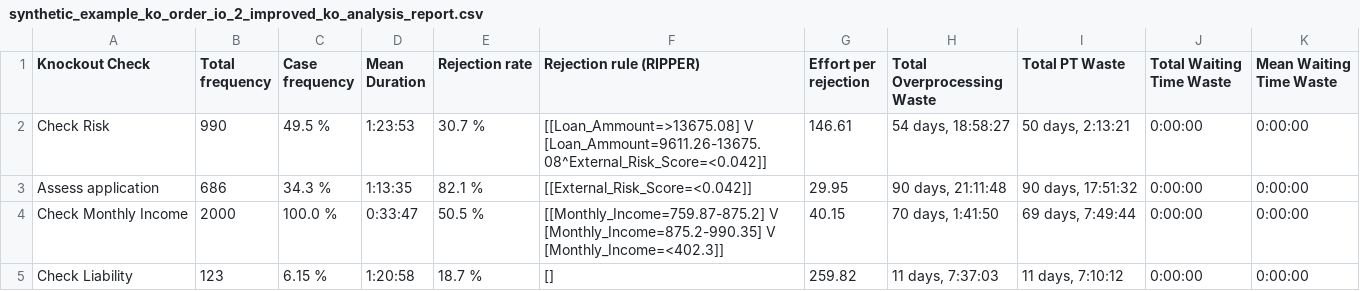
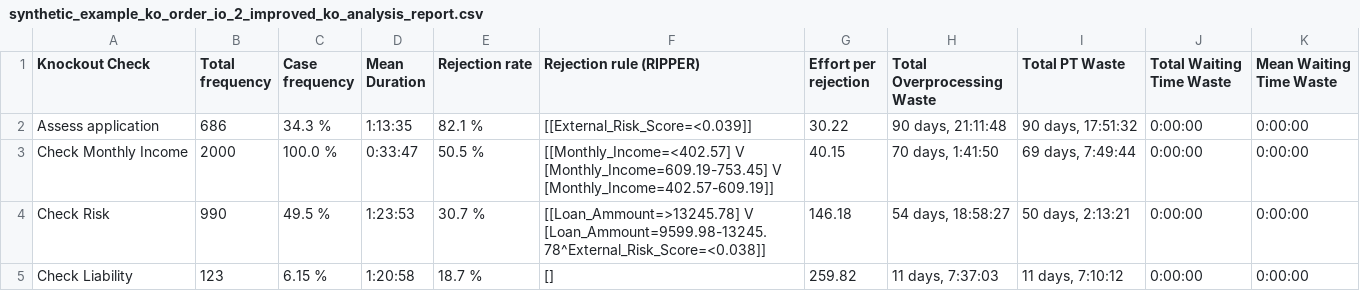
Before and after one commit to AutomatedProcessImprovement/knockouts-optimization, a CSV file: knockout_ios/outputs/synthetic_example_ko_order_io_2_improved_ko_analysis_report.csv, drawn as a sheet.

Commit message:
add synthetic example log with 3K cases

```diff
--- a/knockout_ios/outputs/synthetic_example_ko_order_io_2_improved_ko_analysis_report.csv
+++ b/knockout_ios/outputs/synthetic_example_ko_order_io_2_improved_ko_analysis_report.csv
@@ -1,5 +1,5 @@
 Knockout Check,Total frequency,Case frequency,Mean Duration,Rejection rate,Rejection rule (RIPPER),Effort per rejection,Total Overprocessing Waste,Total PT Waste,Total Waiting Time Waste,Mean Waiting Time Waste
-Check Risk,990,49.5 %,1:23:53,30.7 %,[[Loan_Ammount=>13675.08] V [Loan_Ammount=9611.26-13675.08^External_Risk_Score=<0.042]],146.61,"54 days, 18:58:27","50 days, 2:13:21",0:00:00,0:00:00
-Assess application,686,34.3 %,1:13:35,82.1 %,[[External_Risk_Score=<0.042]],29.95,"90 days, 21:11:48","90 days, 17:51:32",0:00:00,0:00:00
-Check Monthly Income,2000,100.0 %,0:33:47,50.5 %,[[Monthly_Income=759.87-875.2] V [Monthly_Income=875.2-990.35] V [Monthly_Income=<402.3]],40.15,"70 days, 1:41:50","69 days, 7:49:44",0:00:00,0:00:00
+Assess application,686,34.3 %,1:13:35,82.1 %,[[External_Risk_Score=<0.039]],30.22,"90 days, 21:11:48","90 days, 17:51:32",0:00:00,0:00:00
+Check Monthly Income,2000,100.0 %,0:33:47,50.5 %,[[Monthly_Income=<402.57] V [Monthly_Income=609.19-753.45] V [Monthly_Income=402.57-609.19]],40.15,"70 days, 1:41:50","69 days, 7:49:44",0:00:00,0:00:00
+Check Risk,990,49.5 %,1:23:53,30.7 %,[[Loan_Ammount=>13245.78] V [Loan_Ammount=9599.98-13245.78^External_Risk_Score=<0.038]],146.18,"54 days, 18:58:27","50 days, 2:13:21",0:00:00,0:00:00
 Check Liability,123,6.15 %,1:20:58,18.7 %,[],259.82,"11 days, 7:37:03","11 days, 7:10:12",0:00:00,0:00:00
```
Also changed, not shown: knockout_ios/outputs/synthetic_example_ko_order_io_2_ko_analysis_report.csv, 4 other files.
